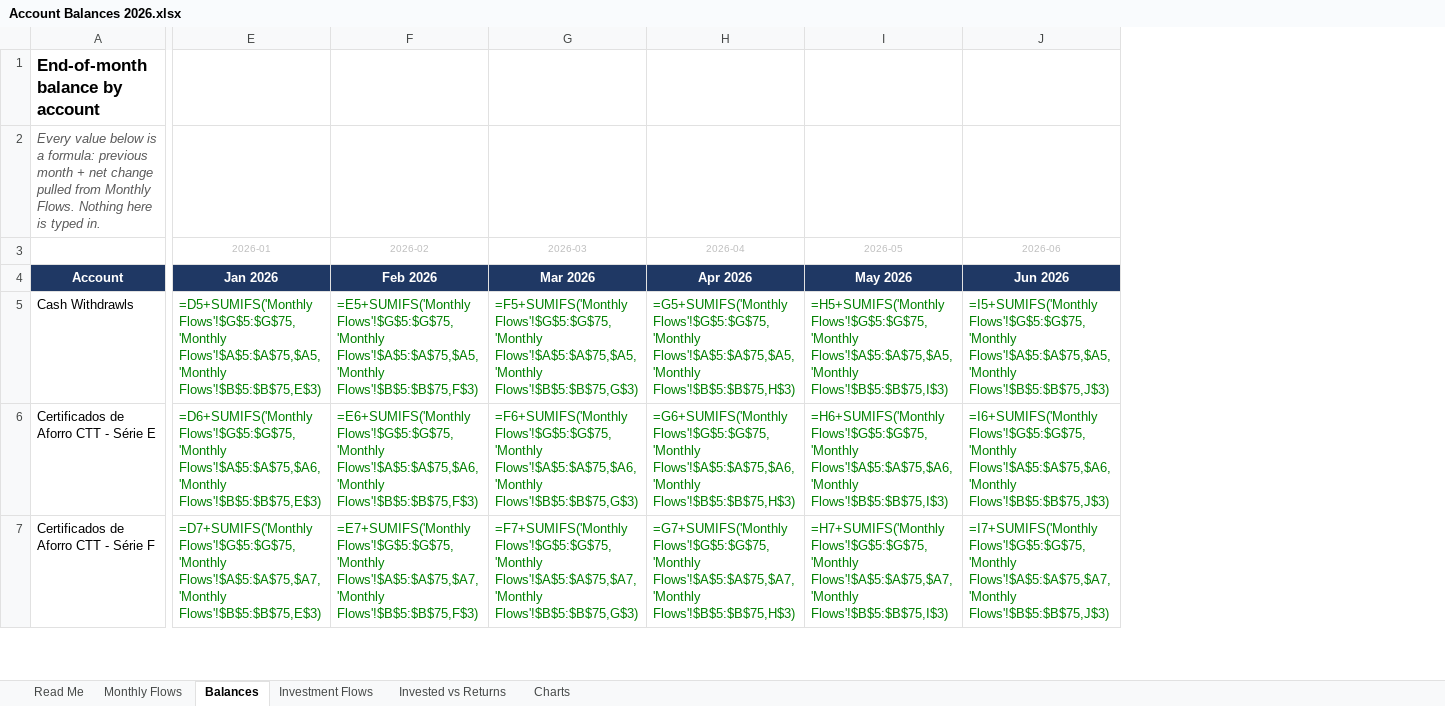
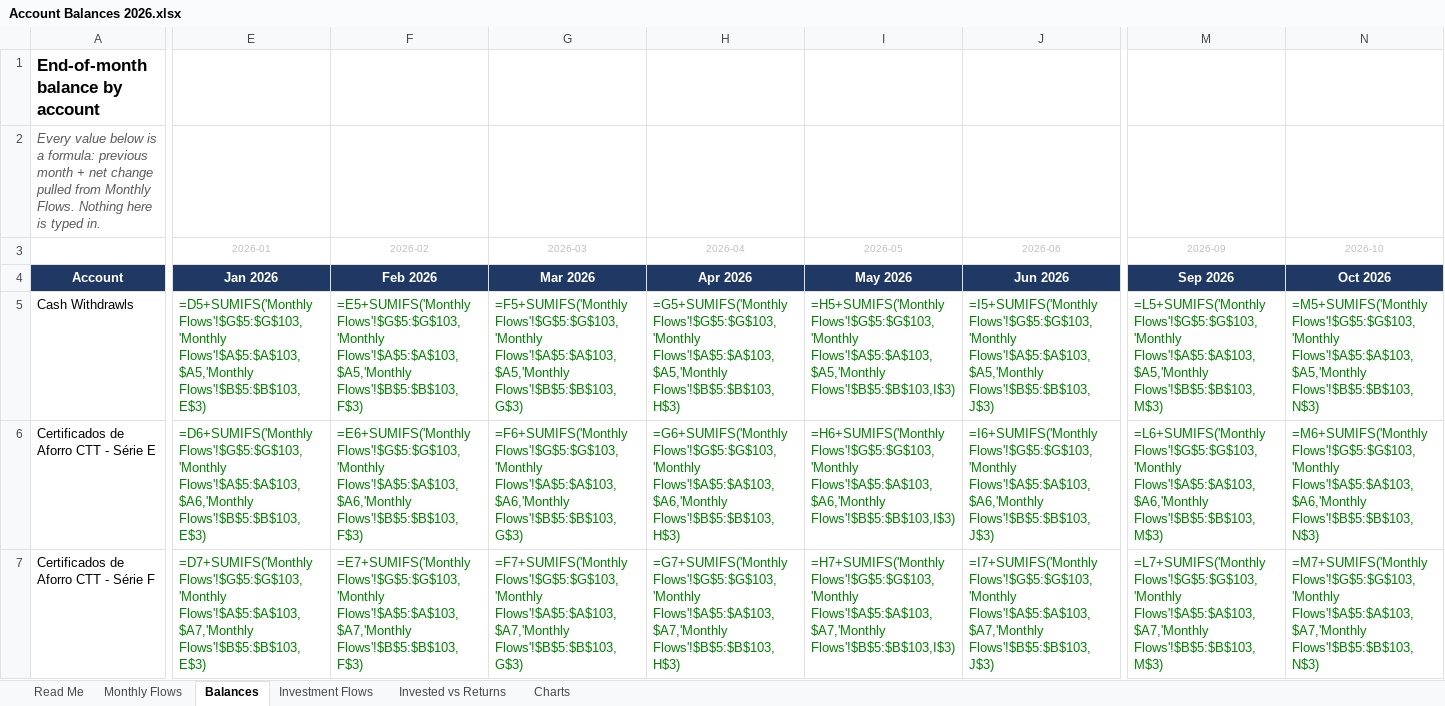
Before and after one commit to luishenriquerochadesousa-del/claude-repository, an Excel workbook: finances/835fda132acd9920/Account Balances 2026.xlsx, sheet Balances, drawn as a sheet; only a part is shown, gaps mark what is left out; values as stored, in another font and other column widths than the file's, no borders; formulas without a stored value are shown as written; the diff covers the shown part only; the diff names each change by its address in the sheet, - before the commit and + after, or states it on an @@ line.

```diff
--- a/finances/835fda132acd9920/Account Balances 2026.xlsx (sheet Balances)
+++ b/finances/835fda132acd9920/Account Balances 2026.xlsx (sheet Balances)
+column M (2026-09), rows 4-7: Sep 2026 | =L5+SUMIFS('Monthly Flows'!$G$5:$G$103,'Monthly Flows'!$A$5:$A$103,$A5,'Monthly Flows'!$B$5:$B$103,M$3) | =L6+SUMIFS('Monthly Flows'!$G$5:$G$103,'Monthly Flows'!$A$5:$A$103,$A6,'Monthly Flows'!$B$5:$B$103,M$3) | =L7+SUMIFS('Monthly Flows'!$G$5:$G$103,'Monthly Flows'!$A$5:$A$103,$A7,'Monthly Flows'!$B$5:$B$103,M$3)
+column N (2026-10), rows 4-7: Oct 2026 | =M5+SUMIFS('Monthly Flows'!$G$5:$G$103,'Monthly Flows'!$A$5:$A$103,$A5,'Monthly Flows'!$B$5:$B$103,N$3) | =M6+SUMIFS('Monthly Flows'!$G$5:$G$103,'Monthly Flows'!$A$5:$A$103,$A6,'Monthly Flows'!$B$5:$B$103,N$3) | =M7+SUMIFS('Monthly Flows'!$G$5:$G$103,'Monthly Flows'!$A$5:$A$103,$A7,'Monthly Flows'!$B$5:$B$103,N$3)
-E5 (2026-01): =D5+SUMIFS('Monthly Flows'!$G$5:$G$75,'Monthly Flows'!$A$5:$A$75,$A5,'Monthly Flows'!$B$5:$B$75,E$3)
+E5 (2026-01): =D5+SUMIFS('Monthly Flows'!$G$5:$G$103,'Monthly Flows'!$A$5:$A$103,$A5,'Monthly Flows'!$B$5:$B$103,E$3)
-F5 (2026-02): =E5+SUMIFS('Monthly Flows'!$G$5:$G$75,'Monthly Flows'!$A$5:$A$75,$A5,'Monthly Flows'!$B$5:$B$75,F$3)
+F5 (2026-02): =E5+SUMIFS('Monthly Flows'!$G$5:$G$103,'Monthly Flows'!$A$5:$A$103,$A5,'Monthly Flows'!$B$5:$B$103,F$3)
-G5 (2026-03): =F5+SUMIFS('Monthly Flows'!$G$5:$G$75,'Monthly Flows'!$A$5:$A$75,$A5,'Monthly Flows'!$B$5:$B$75,G$3)
+G5 (2026-03): =F5+SUMIFS('Monthly Flows'!$G$5:$G$103,'Monthly Flows'!$A$5:$A$103,$A5,'Monthly Flows'!$B$5:$B$103,G$3)
-H5 (2026-04): =G5+SUMIFS('Monthly Flows'!$G$5:$G$75,'Monthly Flows'!$A$5:$A$75,$A5,'Monthly Flows'!$B$5:$B$75,H$3)
+H5 (2026-04): =G5+SUMIFS('Monthly Flows'!$G$5:$G$103,'Monthly Flows'!$A$5:$A$103,$A5,'Monthly Flows'!$B$5:$B$103,H$3)
-I5 (2026-05): =H5+SUMIFS('Monthly Flows'!$G$5:$G$75,'Monthly Flows'!$A$5:$A$75,$A5,'Monthly Flows'!$B$5:$B$75,I$3)
+I5 (2026-05): =H5+SUMIFS('Monthly Flows'!$G$5:$G$103,'Monthly Flows'!$A$5:$A$103,$A5,'Monthly Flows'!$B$5:$B$103,I$3)
-J5 (2026-06): =I5+SUMIFS('Monthly Flows'!$G$5:$G$75,'Monthly Flows'!$A$5:$A$75,$A5,'Monthly Flows'!$B$5:$B$75,J$3)
+J5 (2026-06): =I5+SUMIFS('Monthly Flows'!$G$5:$G$103,'Monthly Flows'!$A$5:$A$103,$A5,'Monthly Flows'!$B$5:$B$103,J$3)
-E6 (2026-01): =D6+SUMIFS('Monthly Flows'!$G$5:$G$75,'Monthly Flows'!$A$5:$A$75,$A6,'Monthly Flows'!$B$5:$B$75,E$3)
+E6 (2026-01): =D6+SUMIFS('Monthly Flows'!$G$5:$G$103,'Monthly Flows'!$A$5:$A$103,$A6,'Monthly Flows'!$B$5:$B$103,E$3)
-F6 (2026-02): =E6+SUMIFS('Monthly Flows'!$G$5:$G$75,'Monthly Flows'!$A$5:$A$75,$A6,'Monthly Flows'!$B$5:$B$75,F$3)
+F6 (2026-02): =E6+SUMIFS('Monthly Flows'!$G$5:$G$103,'Monthly Flows'!$A$5:$A$103,$A6,'Monthly Flows'!$B$5:$B$103,F$3)
-G6 (2026-03): =F6+SUMIFS('Monthly Flows'!$G$5:$G$75,'Monthly Flows'!$A$5:$A$75,$A6,'Monthly Flows'!$B$5:$B$75,G$3)
+G6 (2026-03): =F6+SUMIFS('Monthly Flows'!$G$5:$G$103,'Monthly Flows'!$A$5:$A$103,$A6,'Monthly Flows'!$B$5:$B$103,G$3)
-H6 (2026-04): =G6+SUMIFS('Monthly Flows'!$G$5:$G$75,'Monthly Flows'!$A$5:$A$75,$A6,'Monthly Flows'!$B$5:$B$75,H$3)
+H6 (2026-04): =G6+SUMIFS('Monthly Flows'!$G$5:$G$103,'Monthly Flows'!$A$5:$A$103,$A6,'Monthly Flows'!$B$5:$B$103,H$3)
-I6 (2026-05): =H6+SUMIFS('Monthly Flows'!$G$5:$G$75,'Monthly Flows'!$A$5:$A$75,$A6,'Monthly Flows'!$B$5:$B$75,I$3)
+I6 (2026-05): =H6+SUMIFS('Monthly Flows'!$G$5:$G$103,'Monthly Flows'!$A$5:$A$103,$A6,'Monthly Flows'!$B$5:$B$103,I$3)
-J6 (2026-06): =I6+SUMIFS('Monthly Flows'!$G$5:$G$75,'Monthly Flows'!$A$5:$A$75,$A6,'Monthly Flows'!$B$5:$B$75,J$3)
+J6 (2026-06): =I6+SUMIFS('Monthly Flows'!$G$5:$G$103,'Monthly Flows'!$A$5:$A$103,$A6,'Monthly Flows'!$B$5:$B$103,J$3)
-E7 (2026-01): =D7+SUMIFS('Monthly Flows'!$G$5:$G$75,'Monthly Flows'!$A$5:$A$75,$A7,'Monthly Flows'!$B$5:$B$75,E$3)
+E7 (2026-01): =D7+SUMIFS('Monthly Flows'!$G$5:$G$103,'Monthly Flows'!$A$5:$A$103,$A7,'Monthly Flows'!$B$5:$B$103,E$3)
-F7 (2026-02): =E7+SUMIFS('Monthly Flows'!$G$5:$G$75,'Monthly Flows'!$A$5:$A$75,$A7,'Monthly Flows'!$B$5:$B$75,F$3)
+F7 (2026-02): =E7+SUMIFS('Monthly Flows'!$G$5:$G$103,'Monthly Flows'!$A$5:$A$103,$A7,'Monthly Flows'!$B$5:$B$103,F$3)
-G7 (2026-03): =F7+SUMIFS('Monthly Flows'!$G$5:$G$75,'Monthly Flows'!$A$5:$A$75,$A7,'Monthly Flows'!$B$5:$B$75,G$3)
+G7 (2026-03): =F7+SUMIFS('Monthly Flows'!$G$5:$G$103,'Monthly Flows'!$A$5:$A$103,$A7,'Monthly Flows'!$B$5:$B$103,G$3)
-H7 (2026-04): =G7+SUMIFS('Monthly Flows'!$G$5:$G$75,'Monthly Flows'!$A$5:$A$75,$A7,'Monthly Flows'!$B$5:$B$75,H$3)
+H7 (2026-04): =G7+SUMIFS('Monthly Flows'!$G$5:$G$103,'Monthly Flows'!$A$5:$A$103,$A7,'Monthly Flows'!$B$5:$B$103,H$3)
-I7 (2026-05): =H7+SUMIFS('Monthly Flows'!$G$5:$G$75,'Monthly Flows'!$A$5:$A$75,$A7,'Monthly Flows'!$B$5:$B$75,I$3)
+I7 (2026-05): =H7+SUMIFS('Monthly Flows'!$G$5:$G$103,'Monthly Flows'!$A$5:$A$103,$A7,'Monthly Flows'!$B$5:$B$103,I$3)
-J7 (2026-06): =I7+SUMIFS('Monthly Flows'!$G$5:$G$75,'Monthly Flows'!$A$5:$A$75,$A7,'Monthly Flows'!$B$5:$B$75,J$3)
+J7 (2026-06): =I7+SUMIFS('Monthly Flows'!$G$5:$G$103,'Monthly Flows'!$A$5:$A$103,$A7,'Monthly Flows'!$B$5:$B$103,J$3)
```
Also changed, not shown: 2 added rows and 113 edited cells elsewhere in this sheet, sheet Invested vs Returns, sheet Monthly Flows, sheet Investment Flows, sheet Read Me, charts or pictures, 12 other files.
